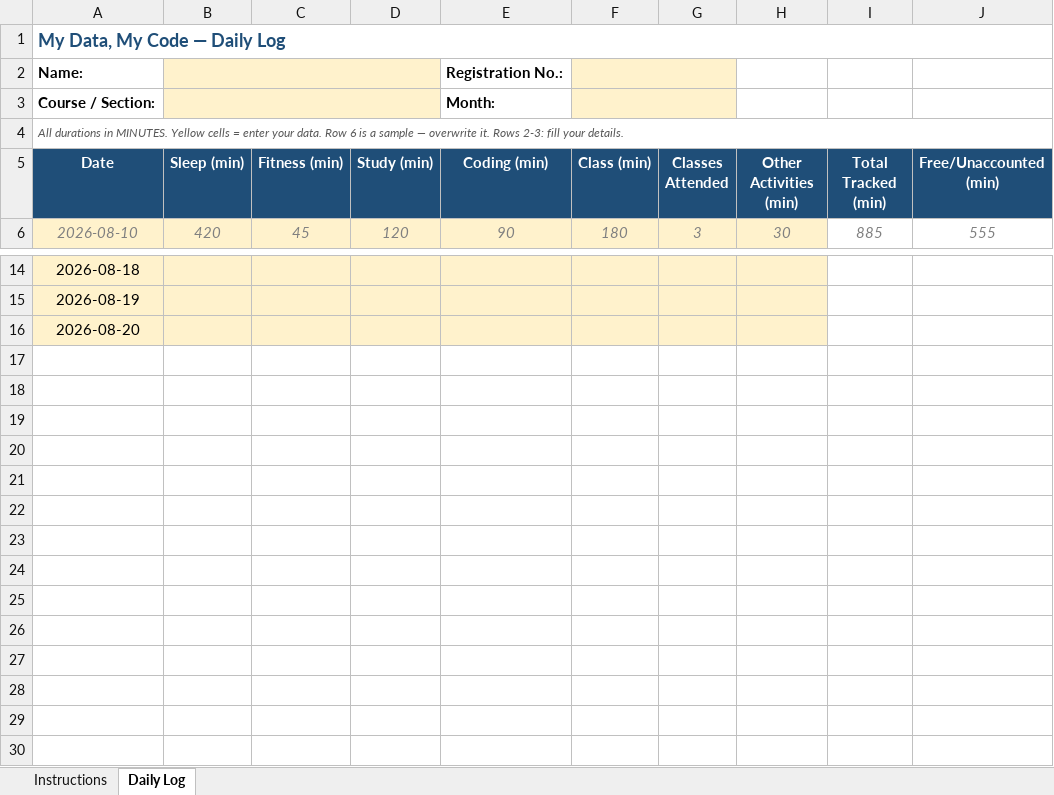
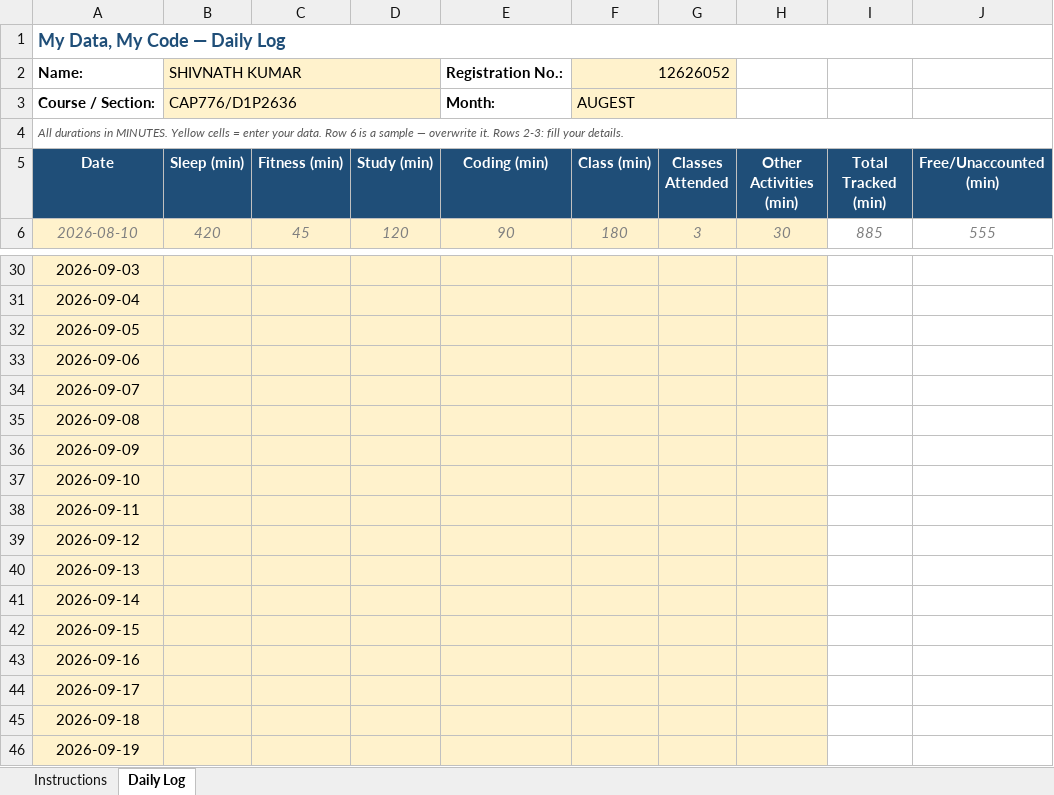
Before and after one commit to shivnath2003/CAP776, an Excel workbook: 12626052.xlsx, sheet Daily Log, drawn as a sheet; only a part is shown, gaps mark what is left out; values as stored, in another font and other column widths than the file's, no borders; conditional formats not drawn; addresses are those after the commit; rows hold the shown columns only; the diff covers the shown part only; the diff names each change by its address in the sheet, - before the commit and + after, or states it on an @@ line.

Commit message:
daily activity

```diff
--- a/12626052.xlsx (sheet Daily Log)
+++ b/12626052.xlsx (sheet Daily Log)
-B2 (Sleep (min)): (empty)
+B2 (Sleep (min)): SHIVNATH KUMAR
-F2 (Class (min)): (empty)
+F2 (Class (min)): 12626052
-B3 (Sleep (min)): (empty)
+B3 (Sleep (min)): CAP776/D1P2636
-F3 (Class (min)): (empty)
+F3 (Class (min)): AUGEST
-A30 (Date): 2026-08-18
+A30 (Date): 2026-09-03
-A31 (Date): 2026-08-19
+A31 (Date): 2026-09-04
-A32 (Date): 2026-08-20
+A32 (Date): 2026-09-05
+row 33: 2026-09-06
+row 34: 2026-09-07
+row 35: 2026-09-08
+row 36: 2026-09-09
+row 37: 2026-09-10
+row 38: 2026-09-11
+row 39: 2026-09-12
+row 40: 2026-09-13
+row 41: 2026-09-14
+row 42: 2026-09-15
+row 43: 2026-09-16
+row 44: 2026-09-17
+row 45: 2026-09-18
+row 46: 2026-09-19
```
Also changed, not shown: 16 added rows and 3 edited cells elsewhere in this sheet, formulas that keep their value.
